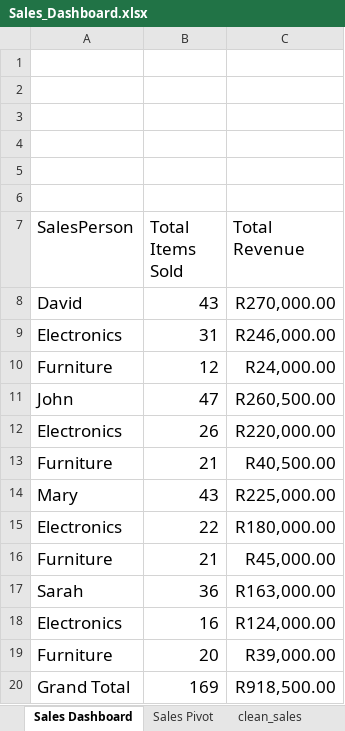
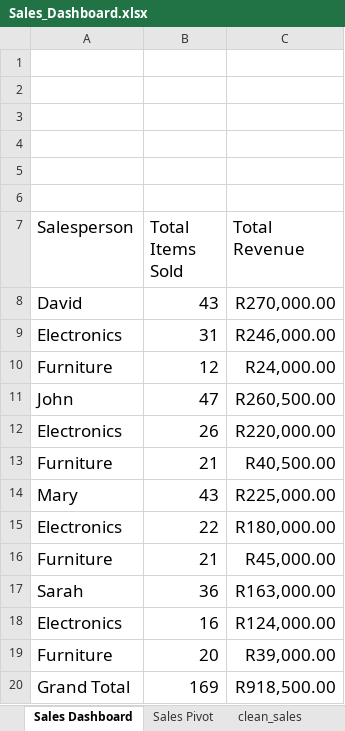
Before and after one commit to sc-grads/sc_LwazisileMhlambi_2026, an Excel workbook: Graduate Projects 2026 - Sales Data Processing and Business Insights System/project/reports/Sales_Dashboard.xlsx, sheet Sales Dashboard, drawn as a sheet; values as stored, in another font and other column widths than the file's, no borders; charts and pictures not drawn; the diff names each change by its address in the sheet, - before the commit and + after, or states it on an @@ line.

```diff
--- a/Graduate Projects 2026 - Sales Data Processing and Business Insights System/project/reports/Sales_Dashboard.xlsx (sheet Sales Dashboard)
+++ b/Graduate Projects 2026 - Sales Data Processing and Business Insights System/project/reports/Sales_Dashboard.xlsx (sheet Sales Dashboard)
-A7: SalesPerson
+A7: Salesperson
```
Also changed, not shown: charts or pictures, 5 other files.
